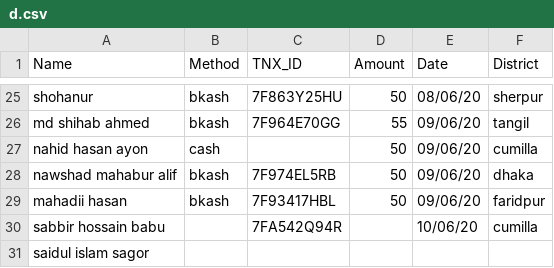
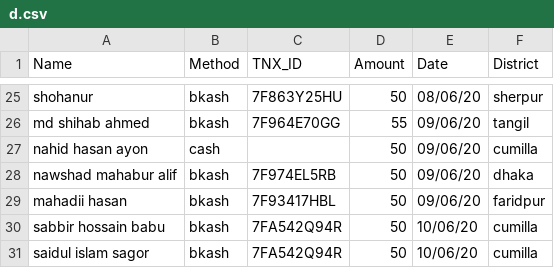
Before and after one commit to epsilonot/covid19_donation, a CSV file: d.csv, drawn as a sheet; only a part is shown, gaps mark what is left out.

Commit message:
Update d.csv

```diff
--- a/d.csv
+++ b/d.csv
@@ -29,3 +29,3 @@ nawshad mahabur alif, bkash, 7F974EL5RB, 50, 09/06/20, dhaka
 mahadii hasan, bkash, 7F93417HBL, 50, 09/06/20, faridpur
-sabbir hossain babu, , 7FA542Q94R, , 10/06/20, cumilla
-saidul islam sagor, , , , ,
+sabbir hossain babu, bkash, 7FA542Q94R, 50, 10/06/20, cumilla
+saidul islam sagor, bkash, 7FA542Q94R, 50, 10/06/20, cumilla
```
